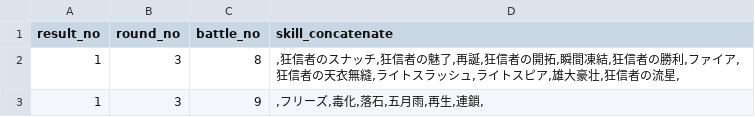
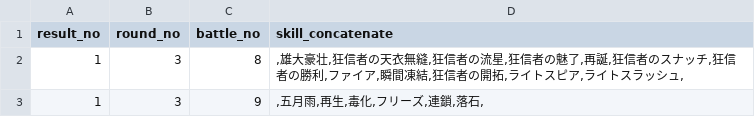
Before and after one commit to white-mns/trialarea_parse, a CSV file: output/battle/all_use_skill_1_3.csv, drawn as a sheet.

```diff
--- a/output/battle/all_use_skill_1_3.csv
+++ b/output/battle/all_use_skill_1_3.csv
@@ -1,3 +1,3 @@
 result_no	round_no	battle_no	skill_concatenate	
-1	3	8	,狂信者のスナッチ,狂信者の魅了,再誕,狂信者の開拓,瞬間凍結,狂信者の勝利,ファイア,狂信者の天衣無縫,ライトスラッシュ,ライトスピア,雄大豪壮,狂信者の流星,
-1	3	9	,フリーズ,毒化,落石,五月雨,再生,連鎖,
+1	3	8	,雄大豪壮,狂信者の天衣無縫,狂信者の流星,狂信者の魅了,再誕,狂信者のスナッチ,狂信者の勝利,ファイア,瞬間凍結,狂信者の開拓,ライトスピア,ライトスラッシュ,
+1	3	9	,五月雨,再生,毒化,フリーズ,連鎖,落石,
```
Also changed, not shown: output/battle/all_use_skill_1_2.csv, output/battle/all_use_skill_1_4.csv, 12 other files.
